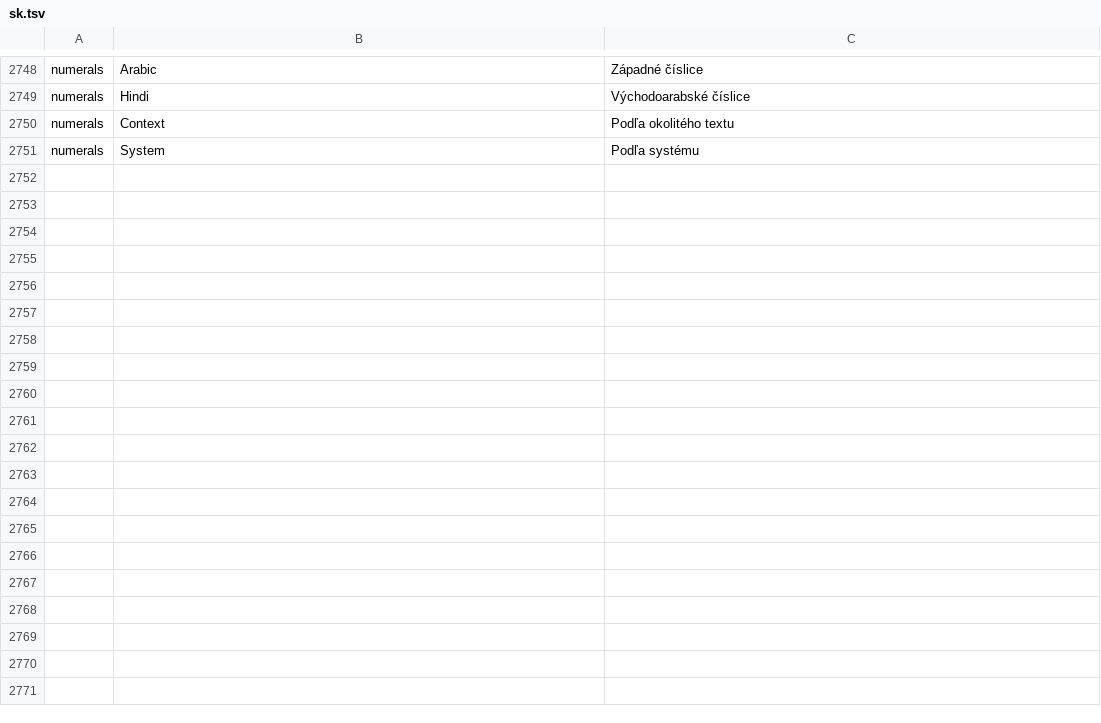
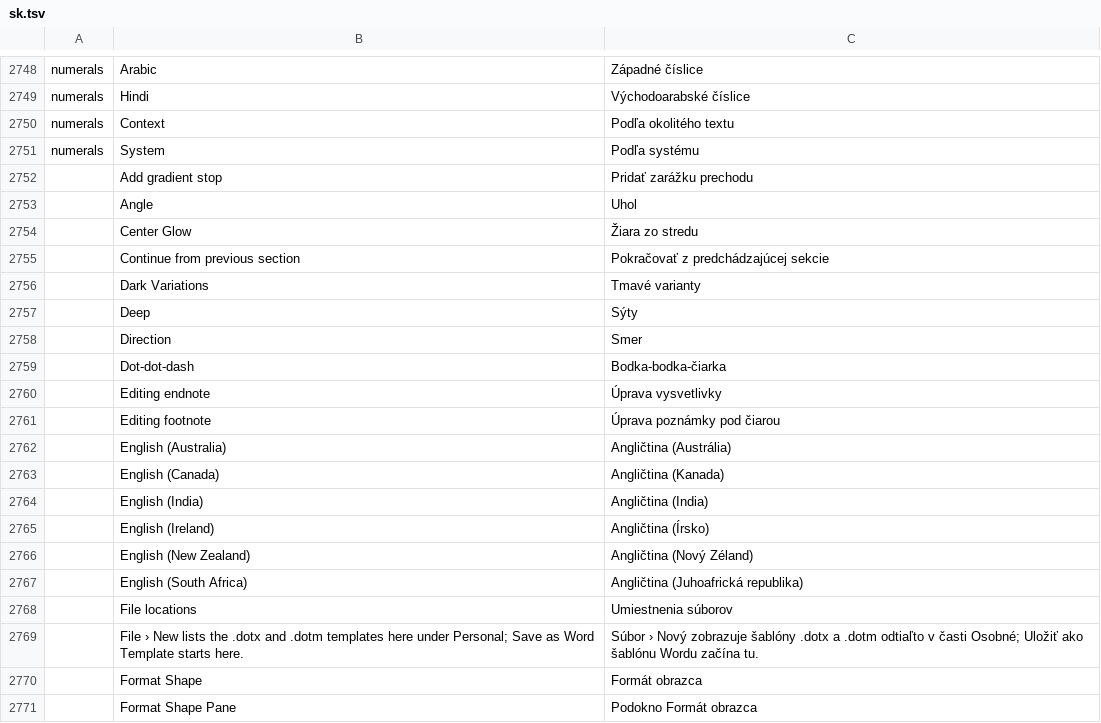
Before and after one commit to fopelka-EOCS/Word_Craft, a TSV file: crates/ui-egui/src/i18n/sk.tsv, drawn as a sheet; only a part is shown, gaps mark what is left out; the diff covers the shown part only.

```diff
--- a/crates/ui-egui/src/i18n/sk.tsv
+++ b/crates/ui-egui/src/i18n/sk.tsv
@@ -2751 +2751,21 @@ numerals	Context	Podľa okolitého textu
 numerals	System	Podľa systému
+	Add gradient stop	Pridať zarážku prechodu
+	Angle	Uhol
+	Center Glow	Žiara zo stredu
+	Continue from previous section	Pokračovať z predchádzajúcej sekcie
+	Dark Variations	Tmavé varianty
+	Deep	Sýty
+	Direction	Smer
+	Dot-dot-dash	Bodka-bodka-čiarka
+	Editing endnote	Úprava vysvetlivky
+	Editing footnote	Úprava poznámky pod čiarou
+	English (Australia)	Angličtina (Austrália)
+	English (Canada)	Angličtina (Kanada)
+	English (India)	Angličtina (India)
+	English (Ireland)	Angličtina (Írsko)
+	English (New Zealand)	Angličtina (Nový Zéland)
+	English (South Africa)	Angličtina (Juhoafrická republika)
+	File locations	Umiestnenia súborov
+	File › New lists the .dotx and .dotm templates here under Personal; Save as Word Template starts here.	Súbor › Nový zobrazuje šablóny .dotx a .dotm odtiaľto v časti Osobné; Uložiť ako šablónu Wordu začína tu.
+	Format Shape	Formát obrazca
+	Format Shape Pane	Podokno Formát obrazca
```
Also changed, not shown: 52 added rows elsewhere in this file, 2 other files.
